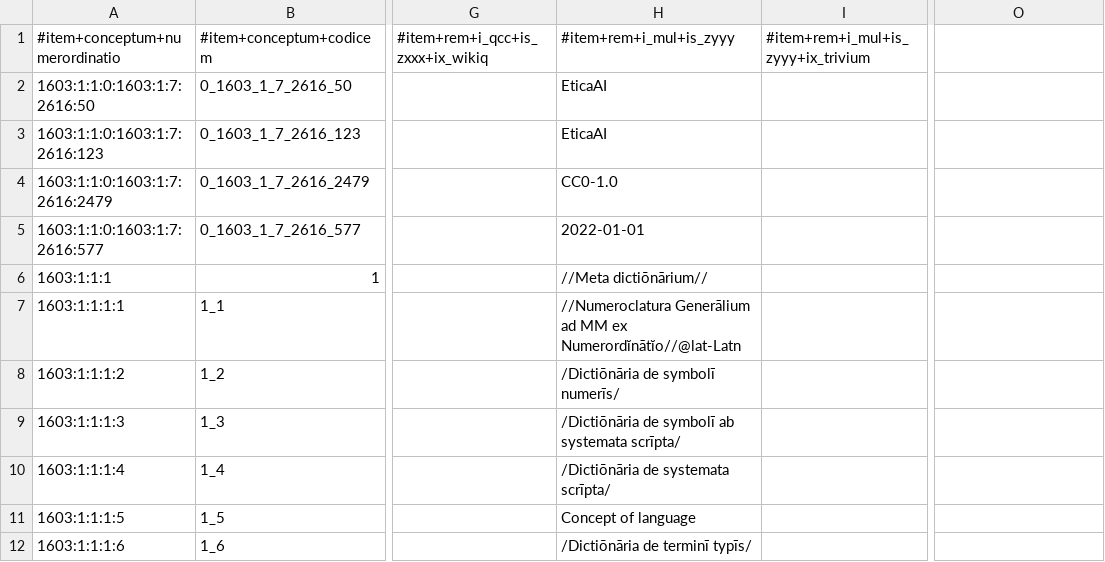
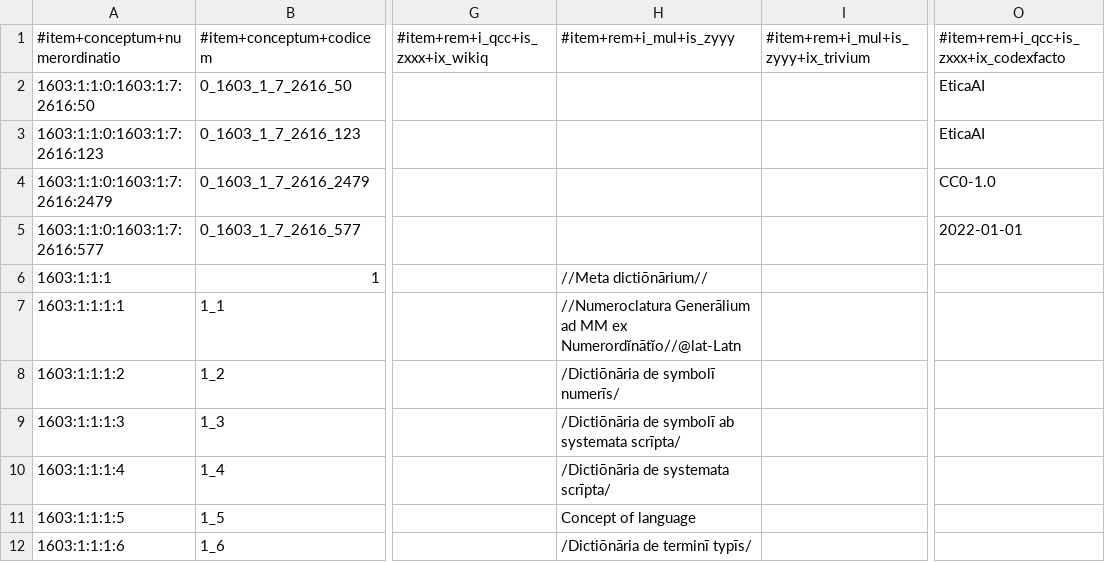
Before and after one commit to EticaAI/lexicographi-sine-finibus, a CSV file: officinam/1603/1/1/1603_1_1.no1.tm.hxl.csv, drawn as a sheet; only a part is shown, gaps mark what is left out; the diff names each change by its address in the sheet, - before the commit and + after, or states it on an @@ line.

```diff
--- a/officinam/1603/1/1/1603_1_1.no1.tm.hxl.csv
+++ b/officinam/1603/1/1/1603_1_1.no1.tm.hxl.csv
-O1: (empty)
+O1: #item+rem+i_qcc+is_zxxx+ix_codexfacto
-H2:H3: EticaAI
+H2:H3: (empty)
-O2:O3: (empty)
+O2:O3: EticaAI
-H4: CC0-1.0
+H4: (empty)
-O4: (empty)
+O4: CC0-1.0
-H5: 2022-01-01
+H5: (empty)
-O5: (empty)
+O5: 2022-01-01
```
Also changed, not shown: officinam/1603/1/101/1603_1_101.no1.tm.hxl.csv, officinam/1603/1/51/1603_1_51.no1.tm.hxl.csv, 4 other files.
